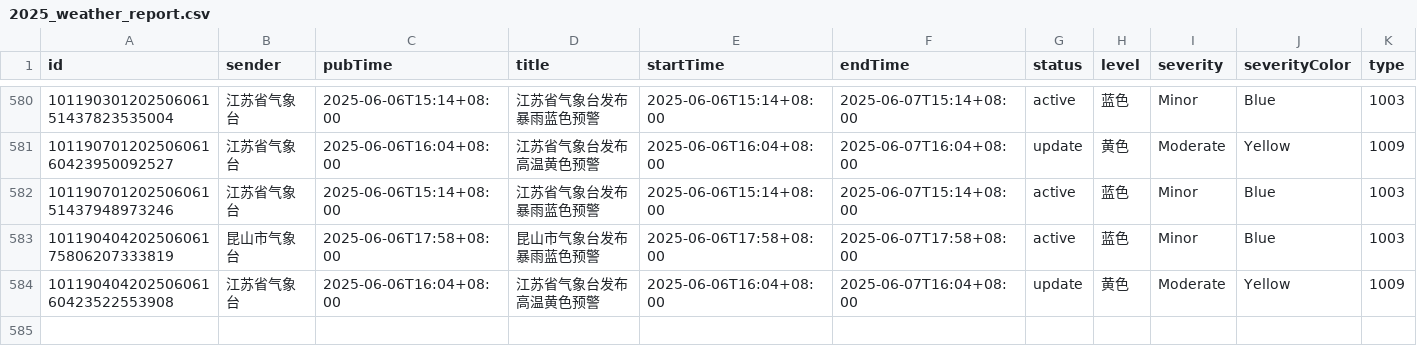
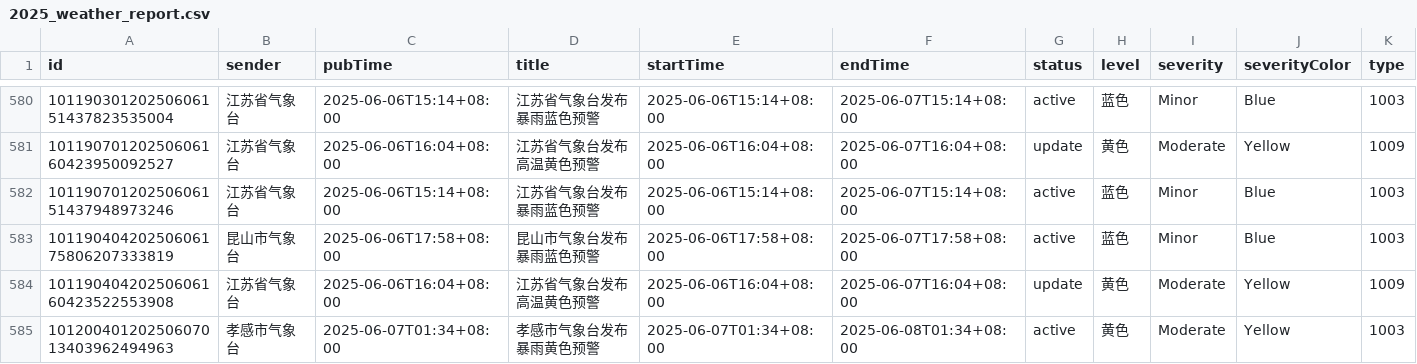
Before and after one commit to jinde98/weatherwarn, a CSV file: 2025_weather_report.csv, drawn as a sheet; only a part is shown, gaps mark what is left out; rows hold the shown columns only; the diff names each change by its address in the sheet, - before the commit and + after, or states it on an @@ line.

Commit message:
Update data

```diff
--- a/2025_weather_report.csv
+++ b/2025_weather_report.csv
+row 585: 10120040120250607013403962494963 | 孝感市气象台 | 2025-06-07T01:34+08:00 | 孝感市气象台发布暴雨黄色预警 | 2025-06-07T01:34+08:00 | 2025-06-08T01:34+08:00 | active | 黄色 | Moderate | Yellow | 1003
```
